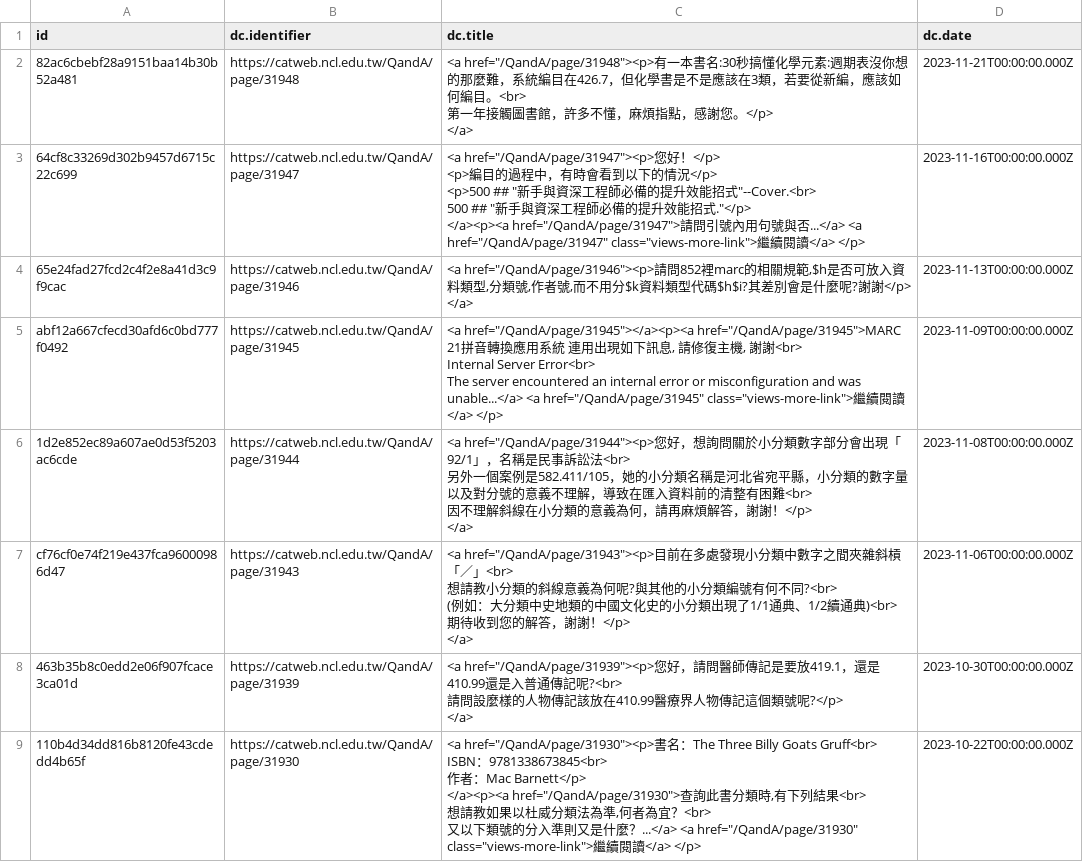
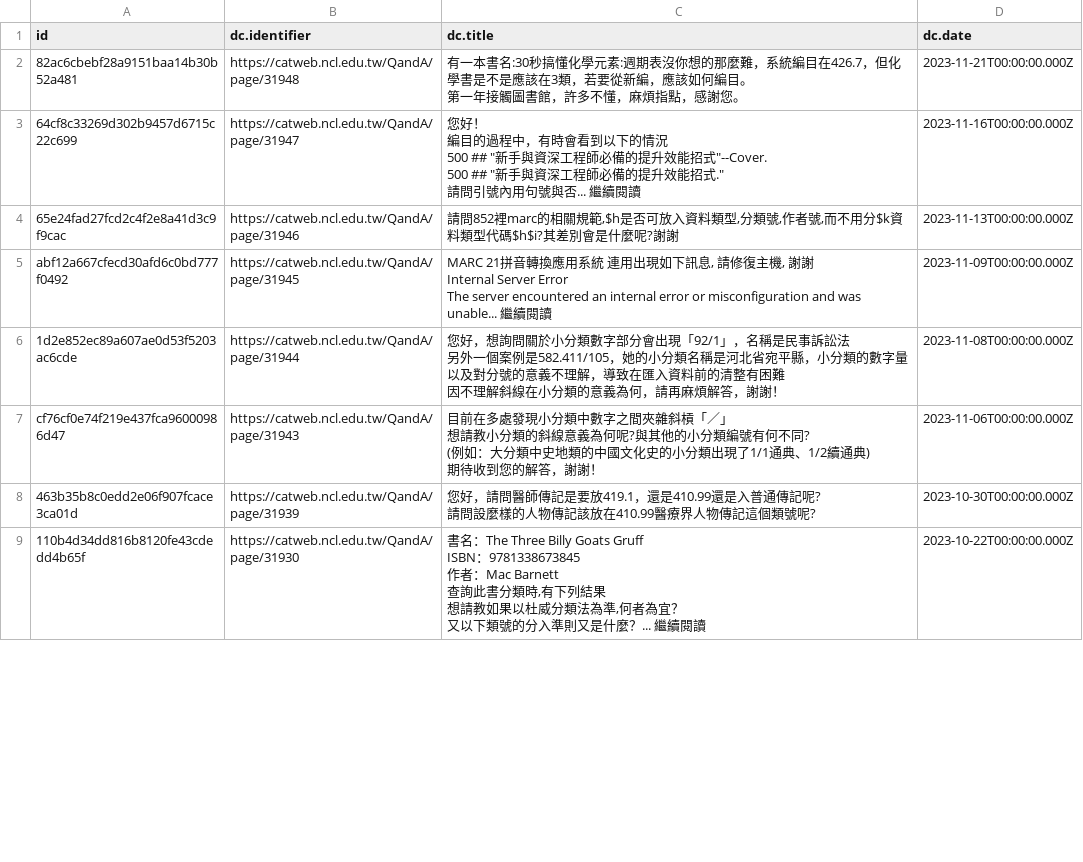
Before and after one commit to Yu772255/crawler-Course-Example, a CSV file: data.csv, drawn as a sheet; only a part is shown; the diff covers the shown part only.

```diff
--- a/data.csv
+++ b/data.csv
@@ -1,32 +1,27 @@
 id,dc.identifier,dc.title,dc.date
-82ac6cbebf28a9151baa14b30b52a481,https://catweb.ncl.edu.tw/QandA/page/31948,"<a href=""/QandA/page/31948""><p>有一本書名:30秒搞懂化學元素:週期表沒你想的那麼難，系統編目在426.7，但化學書是不是應該在3類，若要從新編，應該如何編目。<br>
-第一年接觸圖書館，許多不懂，麻煩指點，感謝您。</p>
-</a>",2023-11-21T00:00:00.000Z
-64cf8c33269d302b9457d6715c22c699,https://catweb.ncl.edu.tw/QandA/page/31947,"<a href=""/QandA/page/31947""><p>您好！</p>
-<p>編目的過程中，有時會看到以下的情況</p>
-<p>500 ## ""新手與資深工程師必備的提升效能招式""--Cover.<br>
-500 ## ""新手與資深工程師必備的提升效能招式.""</p>
-</a><p><a href=""/QandA/page/31947"">請問引號內用句號與否...</a> <a href=""/QandA/page/31947"" class=""views-more-link"">繼續閱讀</a>          </p>",2023-11-16T00:00:00.000Z
-65e24fad27fcd2c4f2e8a41d3c9f9cac,https://catweb.ncl.edu.tw/QandA/page/31946,"<a href=""/QandA/page/31946""><p>請問852裡marc的相關規範,$h是否可放入資料類型,分類號,作者號,而不用分$k資料類型代碼$h$i?其差別會是什麼呢?謝謝</p>
-</a>",2023-11-13T00:00:00.000Z
-abf12a667cfecd30afd6c0bd777f0492,https://catweb.ncl.edu.tw/QandA/page/31945,"<a href=""/QandA/page/31945""></a><p><a href=""/QandA/page/31945"">MARC 21拼音轉換應用系統 連用出現如下訊息, 請修復主機, 謝謝<br>
-Internal Server Error<br>
-The server encountered an internal error or misconfiguration and was unable...</a> <a href=""/QandA/page/31945"" class=""views-more-link"">繼續閱讀</a>          </p>",2023-11-09T00:00:00.000Z
-1d2e852ec89a607ae0d53f5203ac6cde,https://catweb.ncl.edu.tw/QandA/page/31944,"<a href=""/QandA/page/31944""><p>您好，想詢問關於小分類數字部分會出現「92/1」，名稱是民事訴訟法<br>
-另外一個案例是582.411/105，她的小分類名稱是河北省宛平縣，小分類的數字量以及對分號的意義不理解，導致在匯入資料前的清整有困難<br>
-因不理解斜線在小分類的意義為何，請再麻煩解答，謝謝！</p>
-</a>",2023-11-08T00:00:00.000Z
-cf76cf0e74f219e437fca96000986d47,https://catweb.ncl.edu.tw/QandA/page/31943,"<a href=""/QandA/page/31943""><p>目前在多處發現小分類中數字之間夾雜斜槓「／」<br>
-想請教小分類的斜線意義為何呢?與其他的小分類編號有何不同?<br>
-(例如：大分類中史地類的中國文化史的小分類出現了1/1通典、1/2續通典)<br>
-期待收到您的解答，謝謝！</p>
-</a>",2023-11-06T00:00:00.000Z
-463b35b8c0edd2e06f907fcace3ca01d,https://catweb.ncl.edu.tw/QandA/page/31939,"<a href=""/QandA/page/31939""><p>您好，請問醫師傳記是要放419.1，還是410.99還是入普通傳記呢?<br>
-請問設麼樣的人物傳記該放在410.99醫療界人物傳記這個類號呢?</p>
-</a>",2023-10-30T00:00:00.000Z
-110b4d34dd816b8120fe43cdedd4b65f,https://catweb.ncl.edu.tw/QandA/page/31930,"<a href=""/QandA/page/31930""><p>書名：The Three Billy Goats Gruff<br>
-ISBN：9781338673845<br>
-作者：Mac Barnett</p>
-</a><p><a href=""/QandA/page/31930"">查詢此書分類時,有下列結果<br>
-想請教如果以杜威分類法為準,何者為宜？<br>
-又以下類號的分入準則又是什麼？...</a> <a href=""/QandA/page/31930"" class=""views-more-link"">繼續閱讀</a>          </p>",2023-10-22T00:00:00.000Z
+82ac6cbebf28a9151baa14b30b52a481,https://catweb.ncl.edu.tw/QandA/page/31948,"有一本書名:30秒搞懂化學元素:週期表沒你想的那麼難，系統編目在426.7，但化學書是不是應該在3類，若要從新編，應該如何編目。
+第一年接觸圖書館，許多不懂，麻煩指點，感謝您。",2023-11-21T00:00:00.000Z
+64cf8c33269d302b9457d6715c22c699,https://catweb.ncl.edu.tw/QandA/page/31947,"您好！
+ 編目的過程中，有時會看到以下的情況
+ 500 ## ""新手與資深工程師必備的提升效能招式""--Cover.
+500 ## ""新手與資深工程師必備的提升效能招式.""
+ 請問引號內用句號與否... 繼續閱讀",2023-11-16T00:00:00.000Z
+65e24fad27fcd2c4f2e8a41d3c9f9cac,https://catweb.ncl.edu.tw/QandA/page/31946,"請問852裡marc的相關規範,$h是否可放入資料類型,分類號,作者號,而不用分$k資料類型代碼$h$i?其差別會是什麼呢?謝謝",2023-11-13T00:00:00.000Z
+abf12a667cfecd30afd6c0bd777f0492,https://catweb.ncl.edu.tw/QandA/page/31945,"MARC 21拼音轉換應用系統 連用出現如下訊息, 請修復主機, 謝謝
+Internal Server Error
+The server encountered an internal error or misconfiguration and was unable... 繼續閱讀",2023-11-09T00:00:00.000Z
+1d2e852ec89a607ae0d53f5203ac6cde,https://catweb.ncl.edu.tw/QandA/page/31944,"您好，想詢問關於小分類數字部分會出現「92/1」，名稱是民事訴訟法
+另外一個案例是582.411/105，她的小分類名稱是河北省宛平縣，小分類的數字量以及對分號的意義不理解，導致在匯入資料前的清整有困難
+因不理解斜線在小分類的意義為何，請再麻煩解答，謝謝！",2023-11-08T00:00:00.000Z
+cf76cf0e74f219e437fca96000986d47,https://catweb.ncl.edu.tw/QandA/page/31943,"目前在多處發現小分類中數字之間夾雜斜槓「／」
+想請教小分類的斜線意義為何呢?與其他的小分類編號有何不同?
+(例如：大分類中史地類的中國文化史的小分類出現了1/1通典、1/2續通典)
+期待收到您的解答，謝謝！",2023-11-06T00:00:00.000Z
+463b35b8c0edd2e06f907fcace3ca01d,https://catweb.ncl.edu.tw/QandA/page/31939,"您好，請問醫師傳記是要放419.1，還是410.99還是入普通傳記呢?
+請問設麼樣的人物傳記該放在410.99醫療界人物傳記這個類號呢?",2023-10-30T00:00:00.000Z
+110b4d34dd816b8120fe43cdedd4b65f,https://catweb.ncl.edu.tw/QandA/page/31930,"書名：The Three Billy Goats Gruff
+ISBN：9781338673845
+作者：Mac Barnett
+ 查詢此書分類時,有下列結果
+想請教如果以杜威分類法為準,何者為宜？
+又以下類號的分入準則又是什麼？... 繼續閱讀",2023-10-22T00:00:00.000Z
```
Also changed, not shown: 7 edited cells elsewhere in this file.
